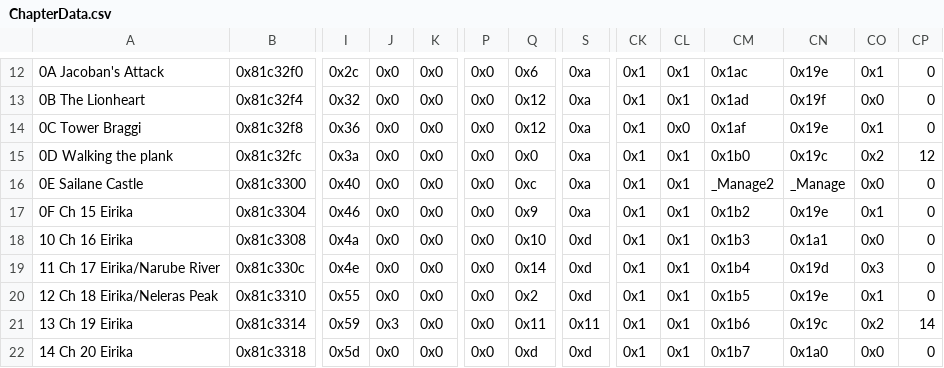
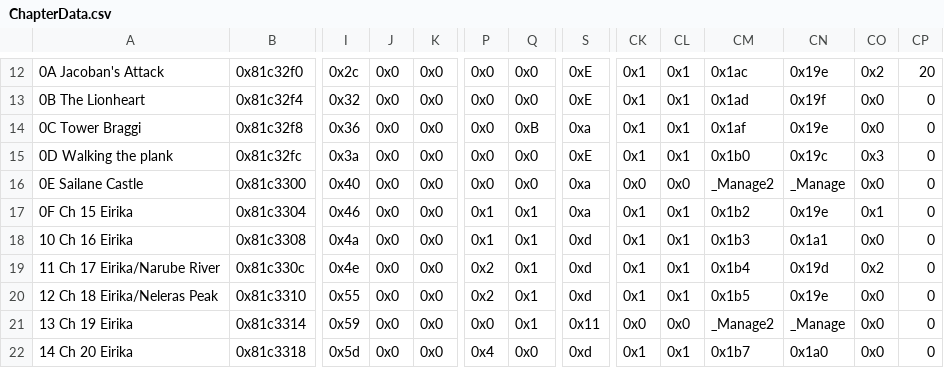
Before and after one commit to GloomyMage/Project-Baldr, a CSV file: Tables/NightmareModules/ChapterData/ChapterData.csv, drawn as a sheet; only a part is shown, gaps mark what is left out; the diff covers the shown part only; the diff names each change by its address in the sheet, - before the commit and + after, or states it on an @@ line.

```diff
--- a/Tables/NightmareModules/ChapterData/ChapterData.csv
+++ b/Tables/NightmareModules/ChapterData/ChapterData.csv
-Q12: 0x6
+Q12: 0x0
-S12:S13: 0xa
+S12:S13: 0xE
-CO12: 0x1
+CO12: 0x2
-CP12: 0
+CP12: 20
-Q13: 0x12
+Q13: 0x0
-Q14: 0x12
+Q14: 0xB
-CL14: 0x0
+CL14: 0x1
-CO14: 0x1
+CO14: 0x0
-S15: 0xa
+S15: 0xE
-CO15: 0x2
+CO15: 0x3
-CP15: 12
+CP15: 0
-Q16: 0xc
+Q16: 0x0
-CK16: 0x1
+CK16: 0x0
-CL16: 0x1
+CL16: 0x0
-P17:P18: 0x0
+P17:P18: 0x1
-Q17: 0x9
+Q17: 0x1
-Q18: 0x10
+Q18: 0x1
-P19:P20: 0x0
+P19:P20: 0x2
-Q19: 0x14
+Q19: 0x1
-CO19: 0x3
+CO19: 0x2
-Q20: 0x2
+Q20: 0x1
-CO20: 0x1
+CO20: 0x0
-J21: 0x3
+J21: 0x0
-Q21: 0x11
+Q21: 0x1
-CK21: 0x1
+CK21: 0x0
-CL21: 0x1
+CL21: 0x0
-CM21: 0x1b6
+CM21: _Manage2
-CN21: 0x19c
+CN21: _Manage
-CO21: 0x2
+CO21: 0x0
-CP21: 14
+CP21: 0
-P22: 0x0
+P22: 0x4
-Q22: 0xd
+Q22: 0x0
```
Also changed, not shown: 37 edited cells elsewhere in this file, 9 other files.
